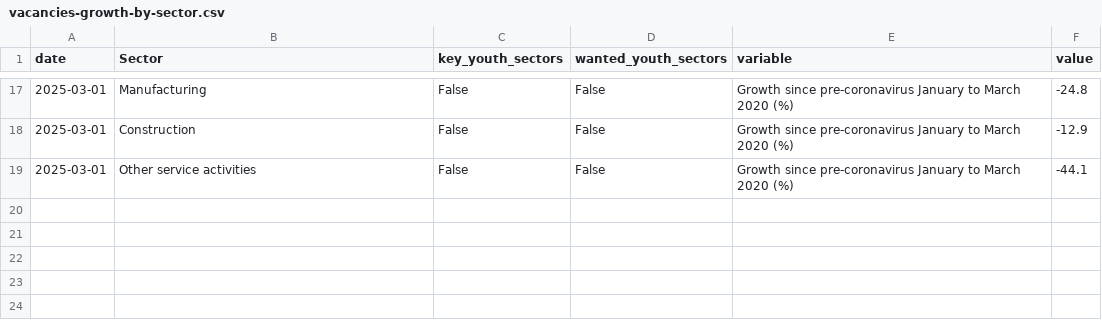
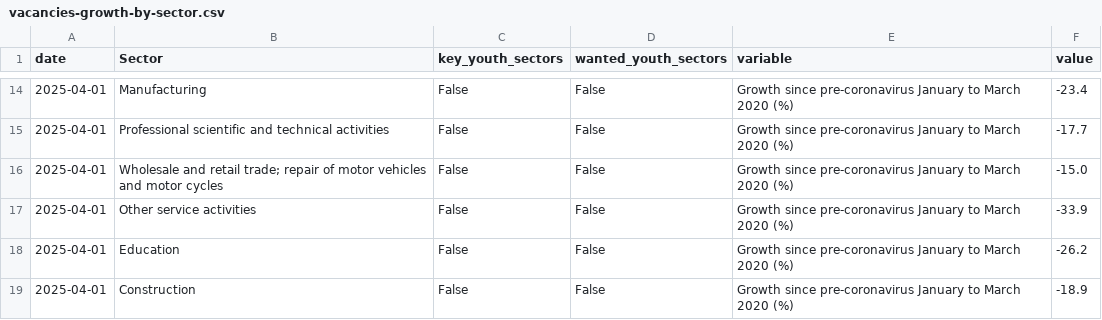
Before and after one commit to infogr8/yff-data-pipelines, a CSV file: data/processed/vacancies/vacancies-growth-by-sector.csv, drawn as a sheet; only a part is shown, gaps mark what is left out; the diff covers the shown part only.

```diff
--- a/data/processed/vacancies/vacancies-growth-by-sector.csv
+++ b/data/processed/vacancies/vacancies-growth-by-sector.csv
@@ -17,3 +14,6 @@ date,Sector,key_youth_sectors,wanted_youth_sectors,variable,value
-2025-03-01,Manufacturing,False,False,Growth since pre-coronavirus January to March 2020 (%),-24.8
-2025-03-01,Construction,False,False,Growth since pre-coronavirus January to March 2020 (%),-12.9
-2025-03-01,Other service activities,False,False,Growth since pre-coronavirus January to March 2020 (%),-44.1
+2025-04-01,Manufacturing,False,False,Growth since pre-coronavirus January to March 2020 (%),-23.4
+2025-04-01,Professional scientific and technical activities,False,False,Growth since pre-coronavirus January to March 2020 (%),-17.7
+2025-04-01,Wholesale and retail trade; repair of motor vehicles and motor cycles,False,False,Growth since pre-coronavirus January to March 2020 (%),-15.0
+2025-04-01,Other service activities,False,False,Growth since pre-coronavirus January to March 2020 (%),-33.9
+2025-04-01,Education,False,False,Growth since pre-coronavirus January to March 2020 (%),-26.2
+2025-04-01,Construction,False,False,Growth since pre-coronavirus January to March 2020 (%),-18.9
```
Also changed, not shown: 3 added rows, 6 removed rows and 25 edited cells elsewhere in this file, data/metadata/codes/lms-codes.csv, data/metadata/codes/mm23-codes.csv, 18 other files.
